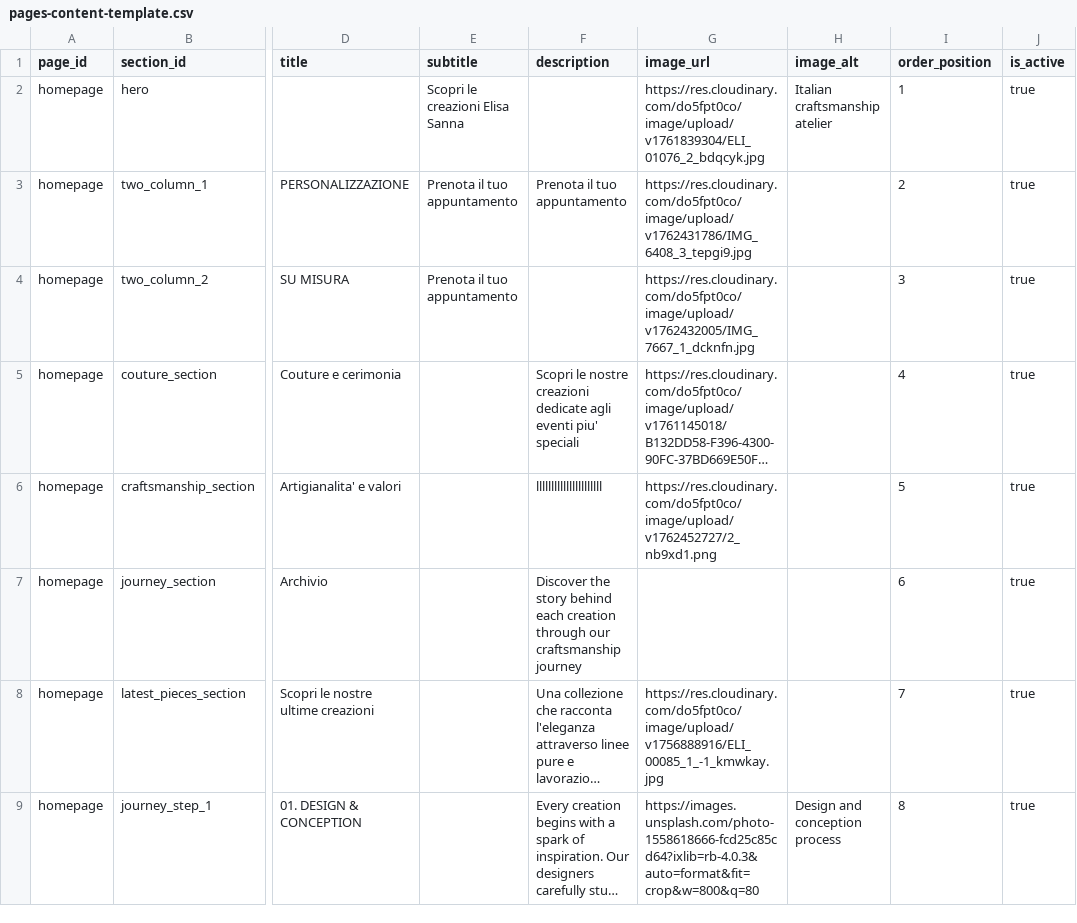
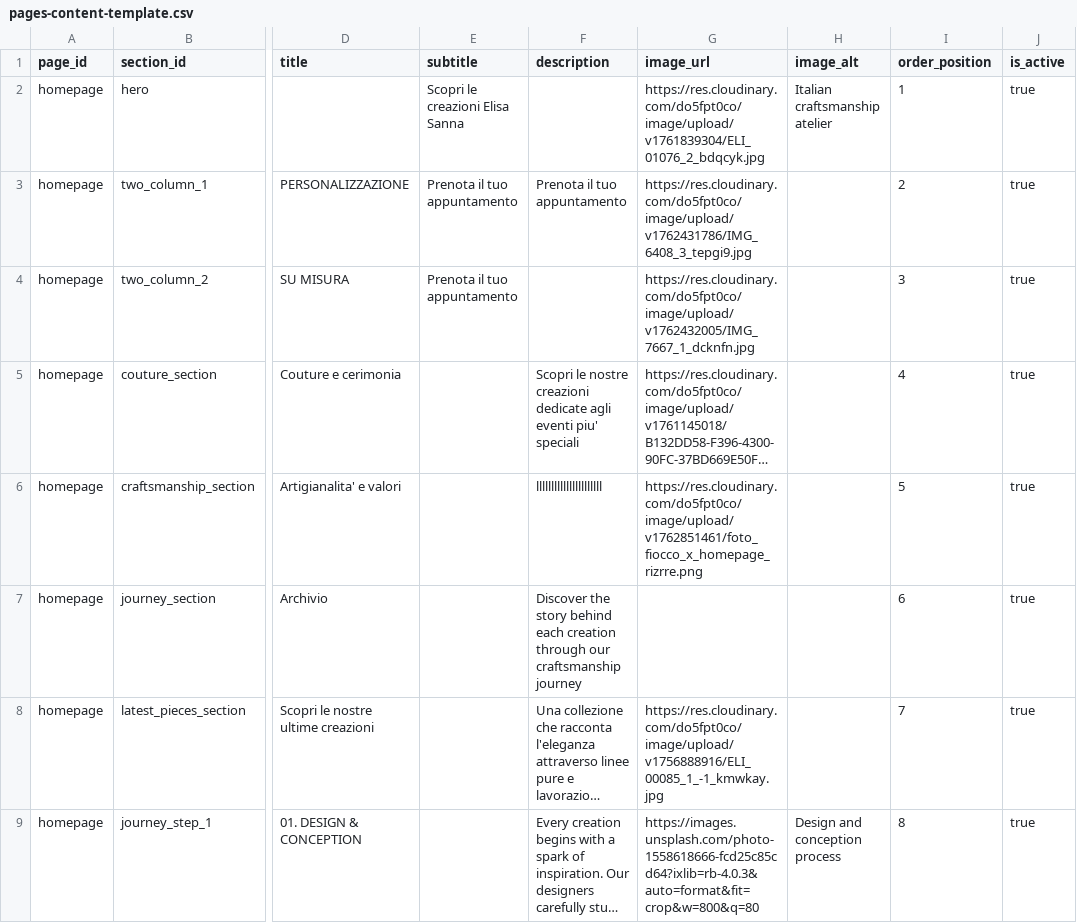
Before and after one commit to DeodatoS/atelier-site, a CSV file: assets/data/pages-content-template.csv, drawn as a sheet; only a part is shown, gaps mark what is left out; long unchanged cells end in …; the diff names each change by its address in the sheet, - before the commit and + after, or states it on an @@ line.

Commit message:
Update pages content from Google Sheets - 2025-11-11T08:58:01.746Z

```diff
--- a/assets/data/pages-content-template.csv
+++ b/assets/data/pages-content-template.csv
-G6 (image_url): https://res.cloudinary.com/do5fpt0co/image/upload/v1762452727/2_nb9xd1.png
+G6 (image_url): https://res.cloudinary.com/do5fpt0co/image/upload/v1762851461/foto_fiocco_x_homepage_rizrre.png
```
